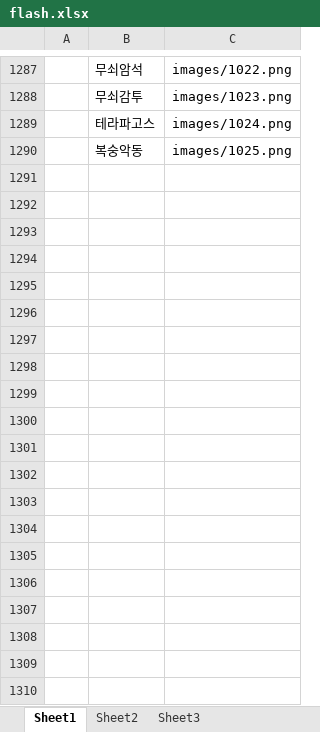
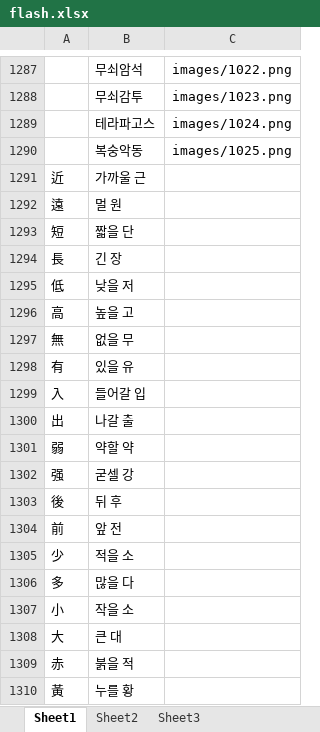
Before and after one commit to tbhan-tech/flashcard, an Excel workbook: flash.xlsx, sheet Sheet1, drawn as a sheet; only a part is shown, gaps mark what is left out; values as stored, in another font and other column widths than the file's, no borders; the diff covers the shown part only; the diff names each change by its address in the sheet, - before the commit and + after, or states it on an @@ line.

Commit message:
Add files via upload

```diff
--- a/flash.xlsx (sheet Sheet1)
+++ b/flash.xlsx (sheet Sheet1)
+row 1291: 近 | 가까울 근
+row 1292: 遠 | 멀 원
+row 1293: 短 | 짧을 단
+row 1294: 長 | 긴 장
+row 1295: 低 | 낮을 저
+row 1296: 高 | 높을 고
+row 1297: 無 | 없을 무
+row 1298: 有 | 있을 유
+row 1299: 入 | 들어갈 입
+row 1300: 出 | 나갈 출
+row 1301: 弱 | 약할 약
+row 1302: 强 | 굳셀 강
+row 1303: 後 | 뒤 후
+row 1304: 前 | 앞 전
+row 1305: 少 | 적을 소
+row 1306: 多 | 많을 다
+row 1307: 小 | 작을 소
+row 1308: 大 | 큰 대
+row 1309: 赤 | 붉을 적
+row 1310: 黃 | 누를 황
```
Also changed, not shown: 47 added rows elsewhere in this sheet.
